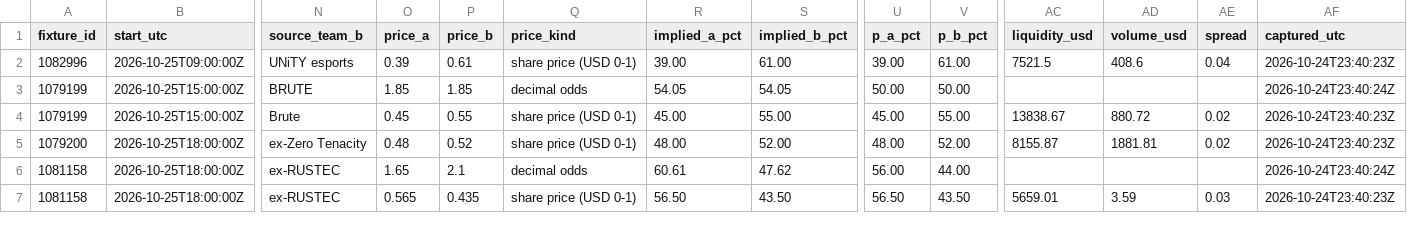
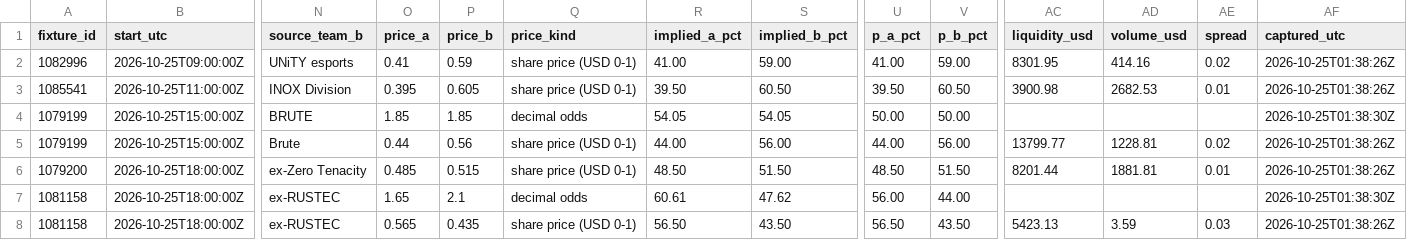
Before and after one commit to buffedlizard55-lab/MaltaProj1, a CSV file: feeds/data/market_feed.csv, drawn as a sheet; only a part is shown, gaps mark what is left out; addresses are those after the commit; rows hold the shown columns only; the diff covers the shown part only; the diff names each change by its address in the sheet, - before the commit and + after, or states it on an @@ line.

```diff
--- a/feeds/data/market_feed.csv
+++ b/feeds/data/market_feed.csv
-O2 (price_a): 0.39
+O2 (price_a): 0.41
-P2 (price_b): 0.61
+P2 (price_b): 0.59
-R2 (implied_a_pct): 39.00
+R2 (implied_a_pct): 41.00
-S2 (implied_b_pct): 61.00
+S2 (implied_b_pct): 59.00
-U2 (p_a_pct): 39.00
+U2 (p_a_pct): 41.00
-V2 (p_b_pct): 61.00
+V2 (p_b_pct): 59.00
-AC2 (liquidity_usd): 7521.5
+AC2 (liquidity_usd): 8301.95
-AD2 (volume_usd): 408.6
+AD2 (volume_usd): 414.16
-AE2 (spread): 0.04
+AE2 (spread): 0.02
-AF2 (captured_utc): 2026-10-24T23:40:23Z
+AF2 (captured_utc): 2026-10-25T01:38:26Z
+row 3: 1085541 | 2026-10-25T11:00:00Z | INOX Division | 0.395 | 0.605 | share price (USD 0-1) | 39.50 | 60.50 | 39.50 | 60.50 | 3900.98 | 2682.53 | 0.01 | 2026-10-25T01:38:26Z
-AF4 (captured_utc): 2026-10-24T23:40:24Z
+AF4 (captured_utc): 2026-10-25T01:38:30Z
-O5 (price_a): 0.45
+O5 (price_a): 0.44
-P5 (price_b): 0.55
+P5 (price_b): 0.56
-R5 (implied_a_pct): 45.00
+R5 (implied_a_pct): 44.00
-S5 (implied_b_pct): 55.00
+S5 (implied_b_pct): 56.00
-U5 (p_a_pct): 45.00
+U5 (p_a_pct): 44.00
-V5 (p_b_pct): 55.00
+V5 (p_b_pct): 56.00
-AC5 (liquidity_usd): 13838.67
+AC5 (liquidity_usd): 13799.77
-AD5 (volume_usd): 880.72
+AD5 (volume_usd): 1228.81
-AF5:AF6 (captured_utc): 2026-10-24T23:40:23Z
+AF5:AF6 (captured_utc): 2026-10-25T01:38:26Z
-O6 (price_a): 0.48
+O6 (price_a): 0.485
-P6 (price_b): 0.52
+P6 (price_b): 0.515
-R6 (implied_a_pct): 48.00
+R6 (implied_a_pct): 48.50
-S6 (implied_b_pct): 52.00
+S6 (implied_b_pct): 51.50
-U6 (p_a_pct): 48.00
+U6 (p_a_pct): 48.50
-V6 (p_b_pct): 52.00
+V6 (p_b_pct): 51.50
-AC6 (liquidity_usd): 8155.87
+AC6 (liquidity_usd): 8201.44
-AE6 (spread): 0.02
+AE6 (spread): 0.01
-AF7 (captured_utc): 2026-10-24T23:40:24Z
+AF7 (captured_utc): 2026-10-25T01:38:30Z
-AC8 (liquidity_usd): 5659.01
+AC8 (liquidity_usd): 5423.13
-AF8 (captured_utc): 2026-10-24T23:40:23Z
+AF8 (captured_utc): 2026-10-25T01:38:26Z
```
Also changed, not shown: 29 edited cells elsewhere in this file, feeds/data/fixtures.csv, feeds/data/flags.csv, 11 other files.
